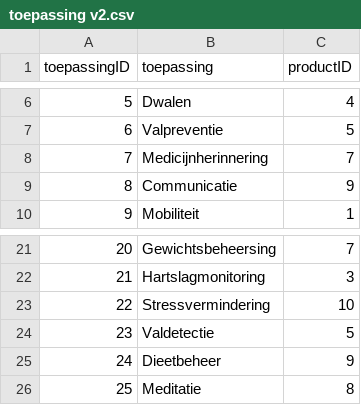
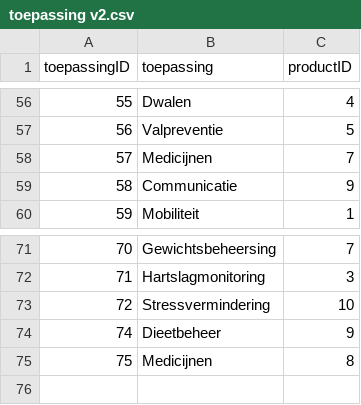
Before and after one commit to Juliannobbe1/project_oneplanet_zorgtechnologie_app, a CSV file: mockdata/toepassing v2.csv, drawn as a sheet; only a part is shown, gaps mark what is left out; removed rows and columns are numbered as before the commit, all else as after; the diff covers the shown part only; the diff names each change by its address in the sheet, - before the commit and + after, or states it on an @@ line.

```diff
--- a/mockdata/toepassing v2.csv
+++ b/mockdata/toepassing v2.csv
@@ column A (toepassingID) renumbered from row 52 down @@
-B58 (toepassing): Medicijnherinnering
+B58 (toepassing): Medicijnen
-row 24: 23 | Valdetectie | 5
-B75 (toepassing): Meditatie
+B75 (toepassing): Medicijnen
```
Also changed, not shown: 50 added rows elsewhere in this file, mockdata/Producten v2.csv, 17 other files.
